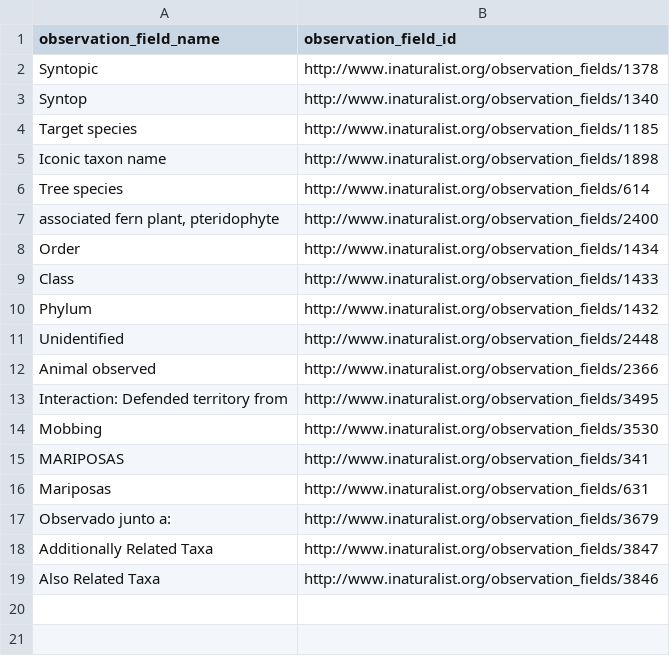
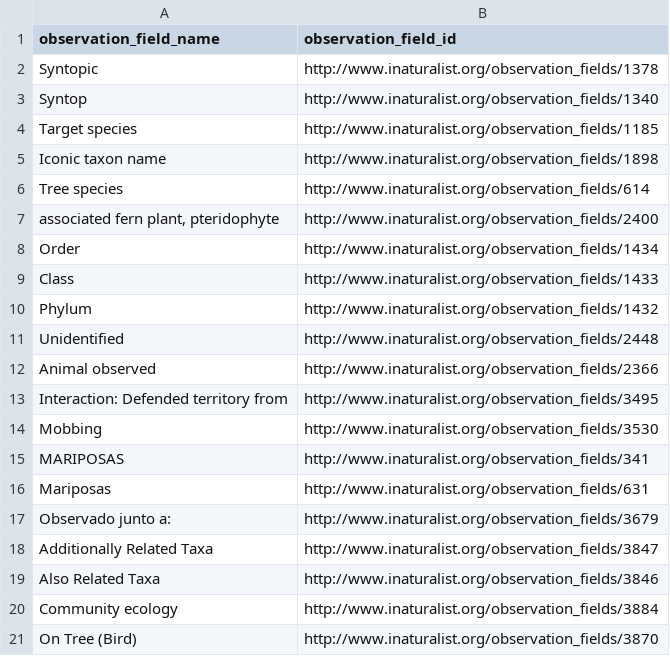
Before and after one commit to globalbioticinteractions/inaturalist, a CSV file: interaction_types_ignored.csv, drawn as a sheet.

Commit message:
new interaction types

```diff
--- a/interaction_types_ignored.csv
+++ b/interaction_types_ignored.csv
@@ -19 +19,3 @@ Additionally Related Taxa,http://www.inaturalist.org/observation_fields/3847
 Also Related Taxa,http://www.inaturalist.org/observation_fields/3846
+Community ecology,http://www.inaturalist.org/observation_fields/3884
+On Tree (Bird),http://www.inaturalist.org/observation_fields/3870
```
